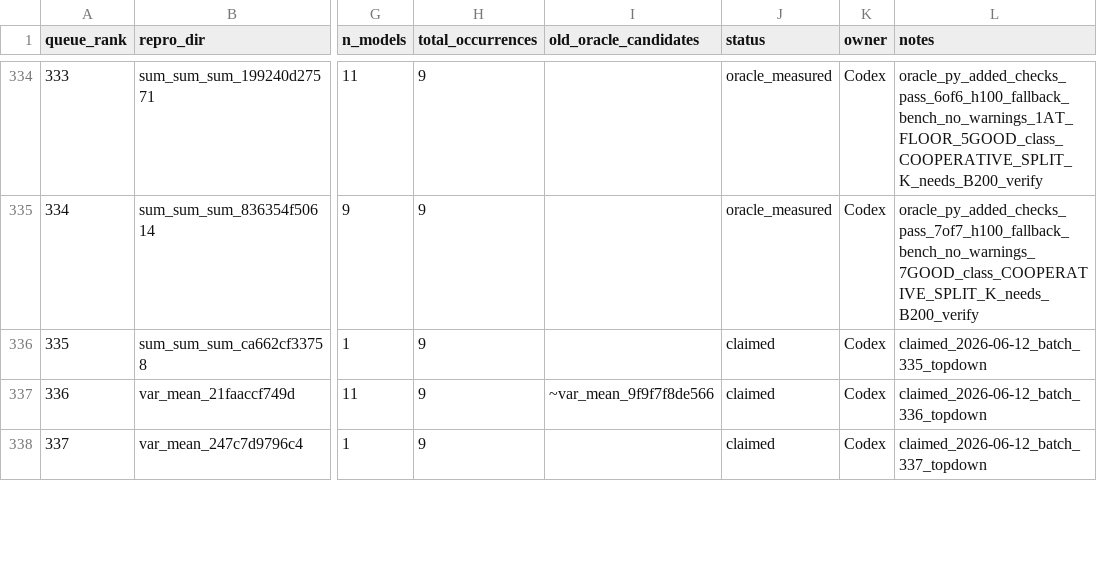
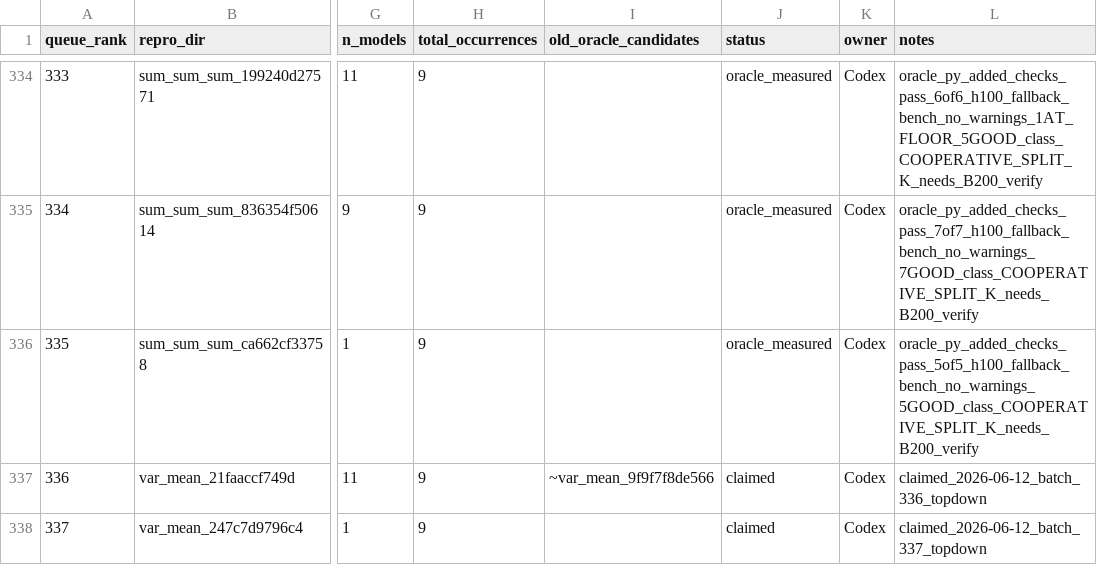
Before and after one commit to eellison/better-benchmark, a CSV file: investigation_results/oracle_migration_queue.csv, drawn as a sheet; only a part is shown, gaps mark what is left out; the diff names each change by its address in the sheet, - before the commit and + after, or states it on an @@ line.

Commit message:
Add measured oracle row 335

```diff
--- a/investigation_results/oracle_migration_queue.csv
+++ b/investigation_results/oracle_migration_queue.csv
-J336 (status): claimed
+J336 (status): oracle_measured
-L336 (notes): claimed_2026-06-12_batch_335_topdown
+L336 (notes): oracle_py_added_checks_pass_5of5_h100_fallback_bench_no_warnings_5GOOD_class_COOPERATIVE_SPLIT_K_needs_B200_verify
```
Also changed, not shown: 1 other file.
